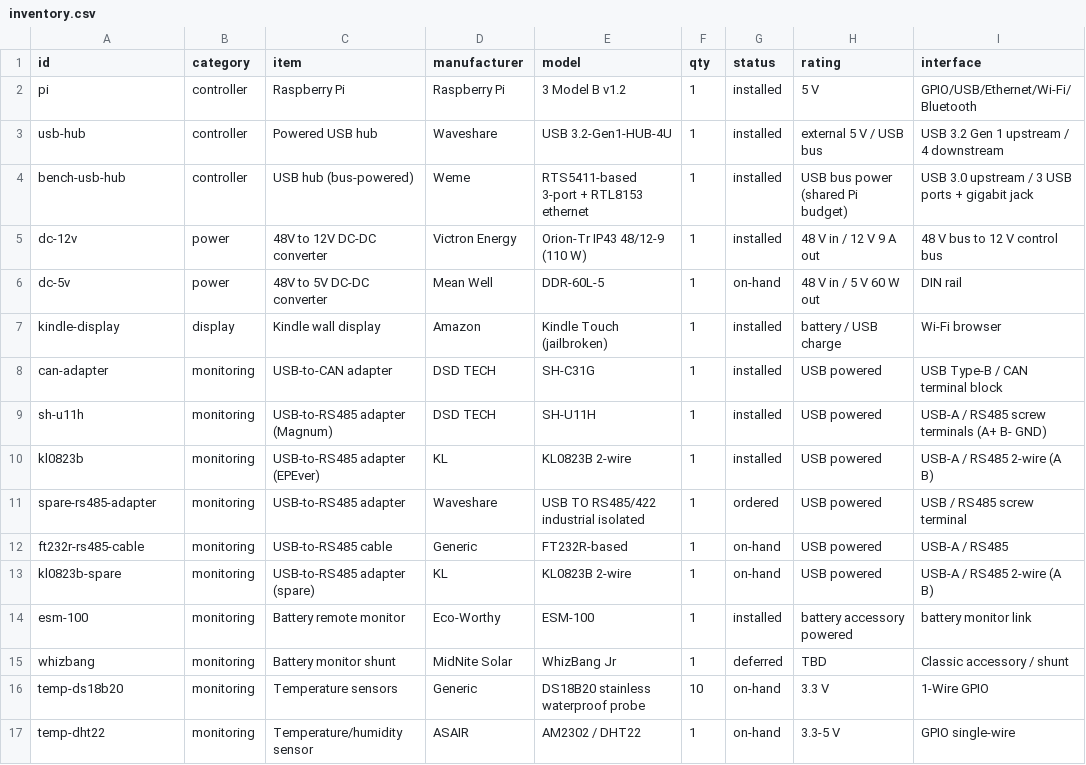
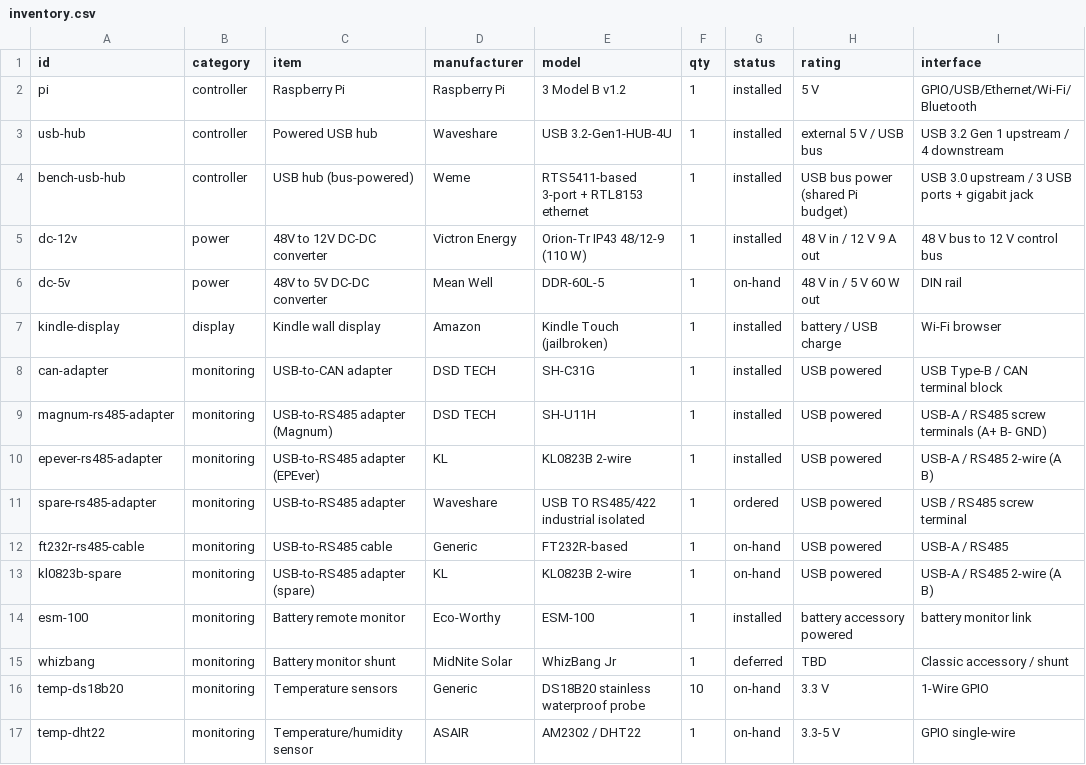
Before and after one commit to finitor/power-system, a CSV file: hardware/inventory.csv, drawn as a sheet; only a part is shown; the diff names each change by its address in the sheet, - before the commit and + after, or states it on an @@ line.

```diff
--- a/hardware/inventory.csv
+++ b/hardware/inventory.csv
-A9 (id): sh-u11h
+A9 (id): magnum-rs485-adapter
-A10 (id): kl0823b
+A10 (id): epever-rs485-adapter
```
